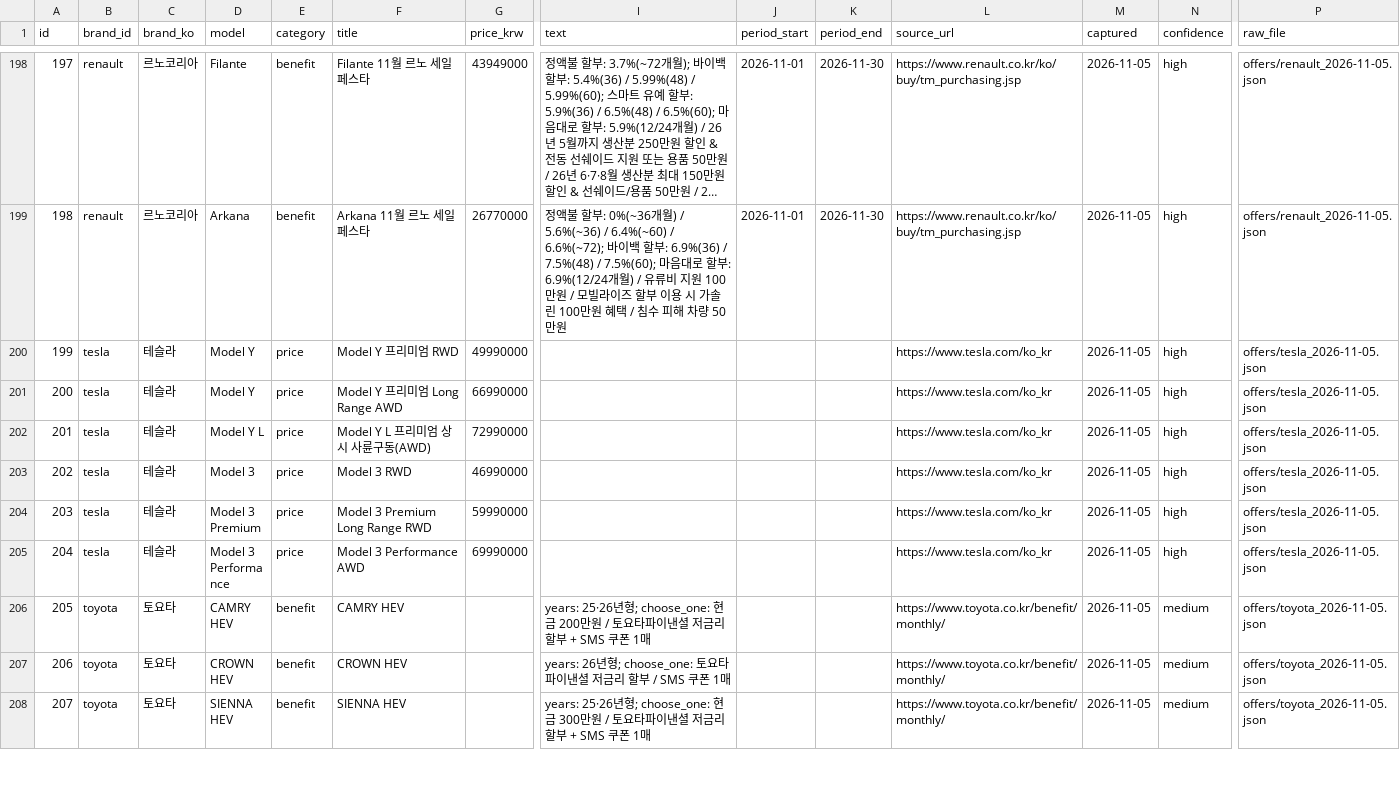
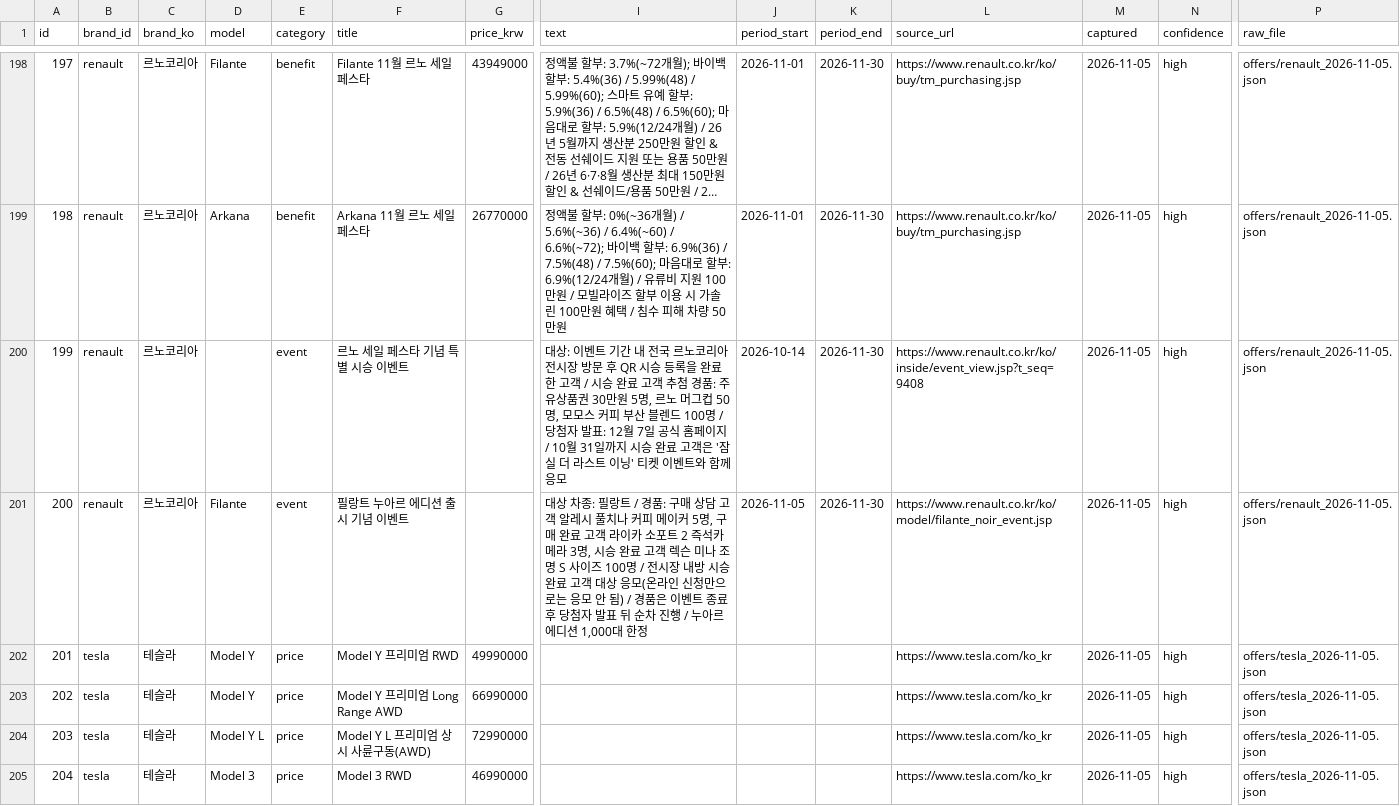
Before and after one commit to period317/car-db, a CSV file: data/unified/offers.csv, drawn as a sheet; only a part is shown, gaps mark what is left out; the shorter side is filled out with more unchanged rows; long unchanged cells end in …; addresses are those after the commit; rows hold the shown columns only; the diff names each change by its address in the sheet, - before the commit and + after, or states it on an @@ line.

```diff
--- a/data/unified/offers.csv
+++ b/data/unified/offers.csv
+row 200: 199 | renault | 르노코리아 |  | event | 르노 세일 페스타 기념 특별 시승 이벤트 |  | 대상: 이벤트 기간 내 전국 르노코리아 전시장 방문 후 QR 시승 등록을 완료한 고객 / 시승 완료 고객 추첨 경품: 주유상품권 30만원 5명, 르노 머그컵 50명, 모모스 커피 부산 블렌드 100명 / 당첨자 발표: 12월 7일 공식 홈페이지 / 10월 31일까지 시승 완료 고객은 '잠실 더 라스트 이닝' 티켓 이벤트와 함께 응모 | 2026-10-14 | 2026-11-30 | https://www.renault.co.kr/ko/inside/event_view.jsp?t_seq=9408 | 2026-11-05 | high | offers/renault_2026-11-05.json
+row 201: 200 | renault | 르노코리아 | Filante | event | 필랑트 누아르 에디션 출시 기념 이벤트 |  | 대상 차종: 필랑트 / 경품: 구매 상담 고객 알레시 풀치나 커피 메이커 5명, 구매 완료 고객 라이카 소포트 2 즉석카메라 3명, 시승 완료 고객 렉슨 미나 조명 S 사이즈 100명 / 전시장 내방 시승 완료 고객 대상 응모(온라인 신청만으로는 응모 안 됨) / 경품은 이벤트 종료 후 당첨자 발표 뒤 순차 진행 / 누아르 에디션 1,000대 한정 | 2026-11-05 | 2026-11-30 | https://www.renault.co.kr/ko/model/filante_noir_event.jsp | 2026-11-05 | high | offers/renault_2026-11-05.json
@@ column A (id) renumbered from row 202 down @@
```
Also changed, not shown: data/unified/benefits.csv, data/unified/testdrive.csv, 20 other files.
